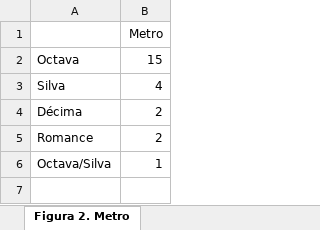
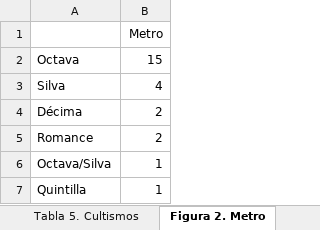
Before and after one commit to arojascastro/fabulasmitologicas, an Excel workbook: resultados/descripcion.xlsx, sheet Figura 2. Metro, drawn as a sheet; values as stored, in another font and other column widths than the file's, no borders; the diff names each change by its address in the sheet, - before the commit and + after, or states it on an @@ line.

```diff
--- a/resultados/descripcion.xlsx (sheet Figura 2. Metro)
+++ b/resultados/descripcion.xlsx (sheet Figura 2. Metro)
+row 7: Quintilla | 1
```
Also changed, not shown: sheet Tabla 3. TTR, sheet Tabla 5. Cultismos, sheet Tabla 4. Palabras clave, sheet Tabla 2. Fuente, versos y metro, sheet Tabla 6. MFW, sheet Tabla 1. Fecha, título y autor, other sheet tabs, formulas that keep their value, charts or pictures, 1 other file.
